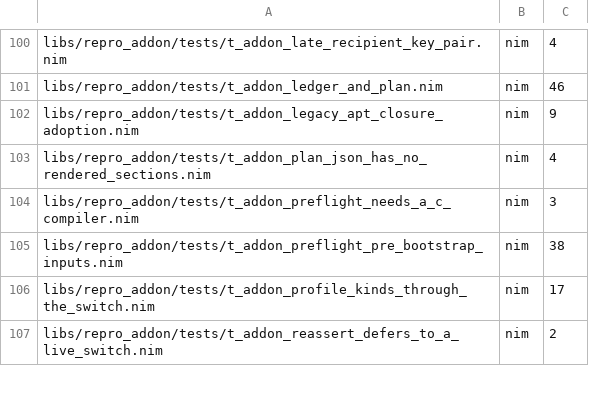
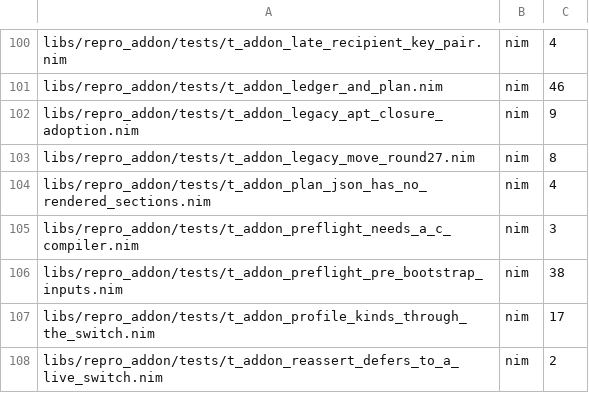
Before and after one commit to metacraft-labs/reprobuild, a TSV file: scripts/reprobuild-suite-static-case-counts.tsv, drawn as a sheet; only a part is shown, gaps mark what is left out.

Commit message:
fix(addon): never leave evidence shipping refused after a legacy move
The mark that holds shipping while a move of the earlier outbox runs
could stay set for good: a move killed after its last removal, or after
removing the emptied outbox, left it at 1, and the next harvest found
nothing to move and never cleared it. A link or FIFO in the earlier
outbox's place made every harvest fail with the mark set.

The mark now counts only entries handed over but not removed, a set mark
makes the next harvest run the move again, and the mark is written
whatever stops a move. Anything but a directory in the earlier outbox's
place is moved aside unread. A newer earlier receipt (by the sink's
chain head) is carried over instead of dropped, and the move takes the
earlier engine's shipping lock so a run of that engine never ships an
entry the move hands over. The path unit also starts shipping for the
earlier outbox, which units that keep the bootstrap engine still write
to.

The migration gate now has a second stand-in, an engine from before the
egress check lost CAP_DAC_OVERRIDE, and checks that AF_UNIX is gone from
both units and that egress records pass through the drop directory.

New unit test t_addon_legacy_move_round27 with five falsifying builds.

```diff
--- a/scripts/reprobuild-suite-static-case-counts.tsv
+++ b/scripts/reprobuild-suite-static-case-counts.tsv
@@ -102,2 +102,3 @@ libs/repro_addon/tests/t_addon_ledger_and_plan.nim	nim	46
 libs/repro_addon/tests/t_addon_legacy_apt_closure_adoption.nim	nim	9
+libs/repro_addon/tests/t_addon_legacy_move_round27.nim	nim	8
 libs/repro_addon/tests/t_addon_plan_json_has_no_rendered_sections.nim	nim	4
```
Also changed, not shown: 12 other files.
